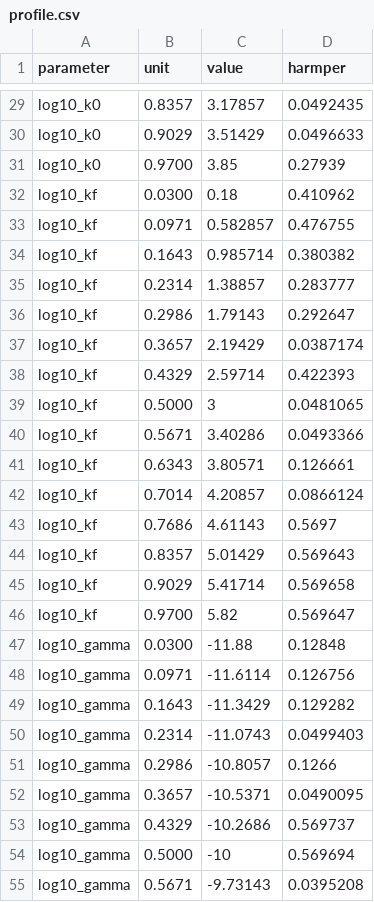
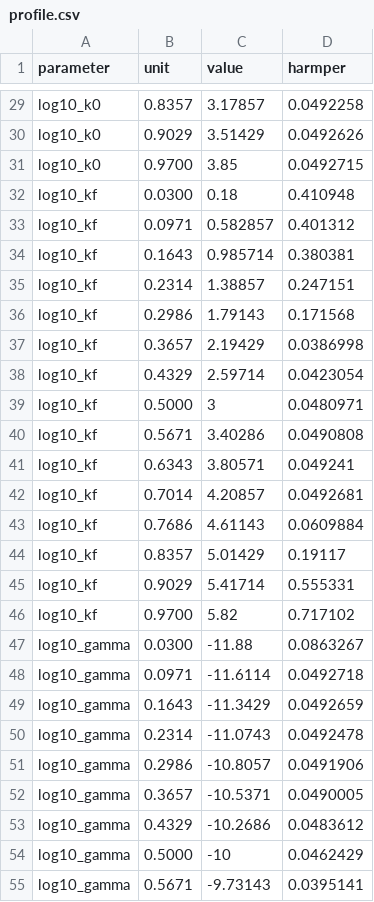
Before and after one commit to Lsy04-c/FTacV-Alkaline-OER, a CSV file: results/profile_likelihood/profile.csv, drawn as a sheet; only a part is shown, gaps mark what is left out; the diff covers the shown part only; the diff names each change by its address in the sheet, - before the commit and + after, or states it on an @@ line.

```diff
--- a/results/profile_likelihood/profile.csv
+++ b/results/profile_likelihood/profile.csv
-D29 (harmper): 0.0492435
+D29 (harmper): 0.0492258
-D30 (harmper): 0.0496633
+D30 (harmper): 0.0492626
-D31 (harmper): 0.27939
+D31 (harmper): 0.0492715
-D32 (harmper): 0.410962
+D32 (harmper): 0.410948
-D33 (harmper): 0.476755
+D33 (harmper): 0.401312
-D34 (harmper): 0.380382
+D34 (harmper): 0.380381
-D35 (harmper): 0.283777
+D35 (harmper): 0.247151
-D36 (harmper): 0.292647
+D36 (harmper): 0.171568
-D37 (harmper): 0.0387174
+D37 (harmper): 0.0386998
-D38 (harmper): 0.422393
+D38 (harmper): 0.0423054
-D39 (harmper): 0.0481065
+D39 (harmper): 0.0480971
-D40 (harmper): 0.0493366
+D40 (harmper): 0.0490808
-D41 (harmper): 0.126661
+D41 (harmper): 0.049241
-D42 (harmper): 0.0866124
+D42 (harmper): 0.0492681
-D43 (harmper): 0.5697
+D43 (harmper): 0.0609884
-D44 (harmper): 0.569643
+D44 (harmper): 0.19117
-D45 (harmper): 0.569658
+D45 (harmper): 0.555331
-D46 (harmper): 0.569647
+D46 (harmper): 0.717102
-D47 (harmper): 0.12848
+D47 (harmper): 0.0863267
-D48 (harmper): 0.126756
+D48 (harmper): 0.0492718
-D49 (harmper): 0.129282
+D49 (harmper): 0.0492659
-D50 (harmper): 0.0499403
+D50 (harmper): 0.0492478
-D51 (harmper): 0.1266
+D51 (harmper): 0.0491906
-D52 (harmper): 0.0490095
+D52 (harmper): 0.0490005
-D53 (harmper): 0.569737
+D53 (harmper): 0.0483612
-D54 (harmper): 0.569694
+D54 (harmper): 0.0462429
-D55 (harmper): 0.0395208
+D55 (harmper): 0.0395141
```
Also changed, not shown: 33 edited cells elsewhere in this file, 3 other files.
